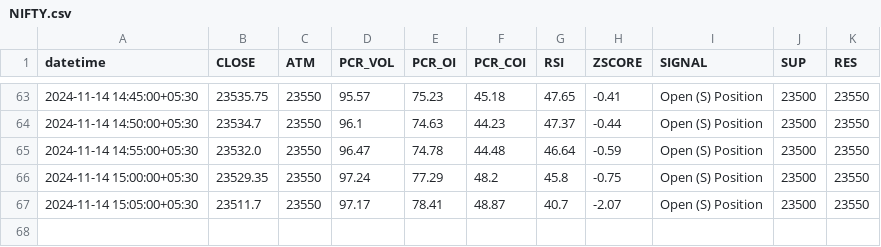
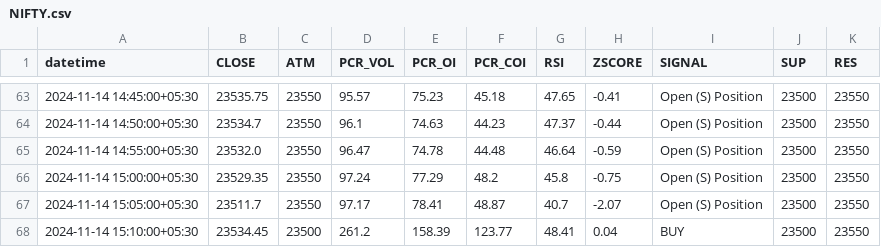
Before and after one commit to rameshkabade/data, a CSV file: NIFTY.csv, drawn as a sheet; only a part is shown, gaps mark what is left out.

Commit message:
Updated NIFTY.csv with new data

```diff
--- a/NIFTY.csv
+++ b/NIFTY.csv
@@ -67 +67,2 @@ datetime,CLOSE,ATM,PCR_VOL,PCR_OI,PCR_COI,RSI,ZSCORE,SIGNAL,SUP,RES
 2024-11-14 15:05:00+05:30,23511.7,23550,97.17,78.41,48.87,40.7,-2.07,Open (S) Position,23500,23550
+2024-11-14 15:10:00+05:30,23534.45,23500,261.2,158.39,123.77,48.41,0.04,BUY,23500,23550
```
